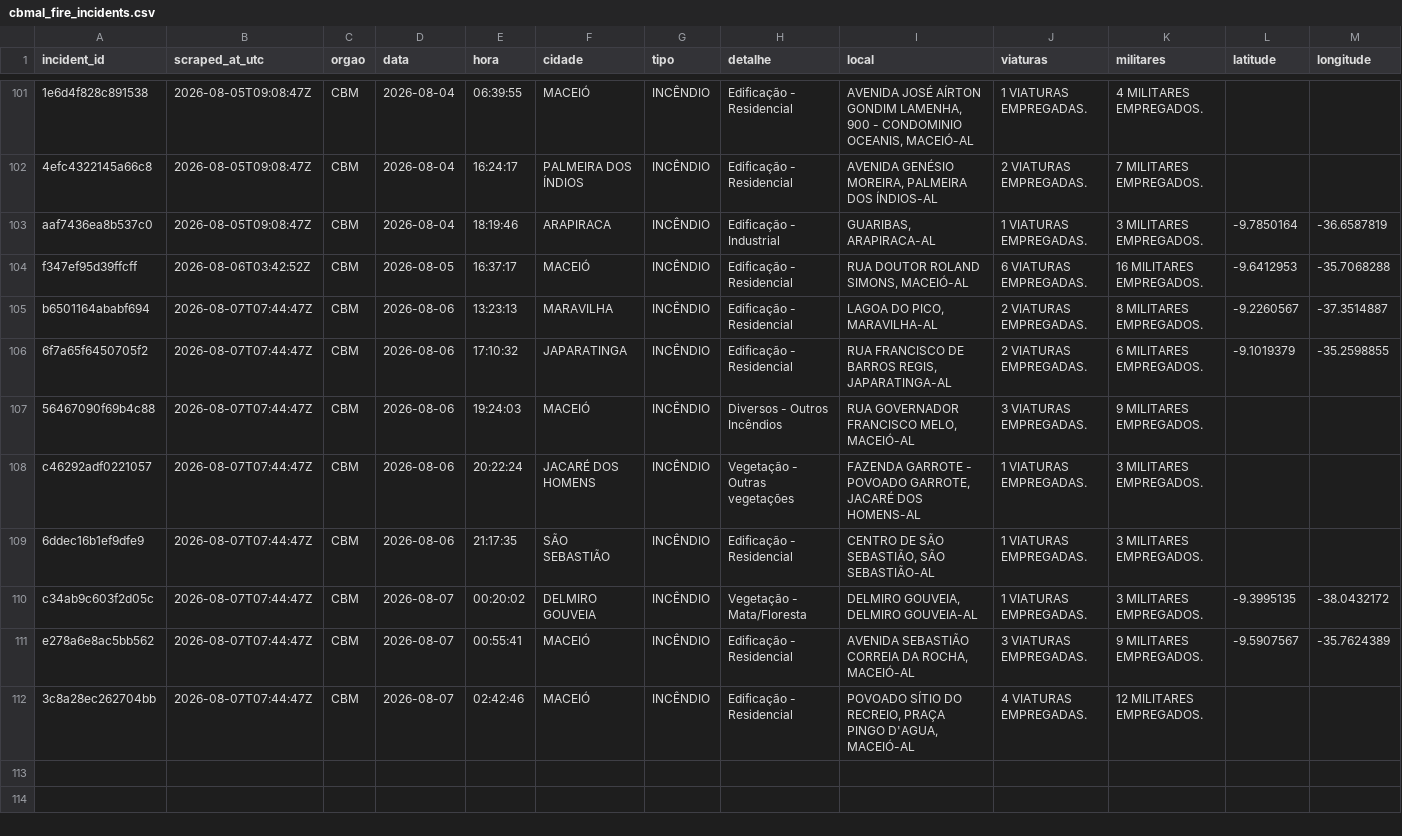
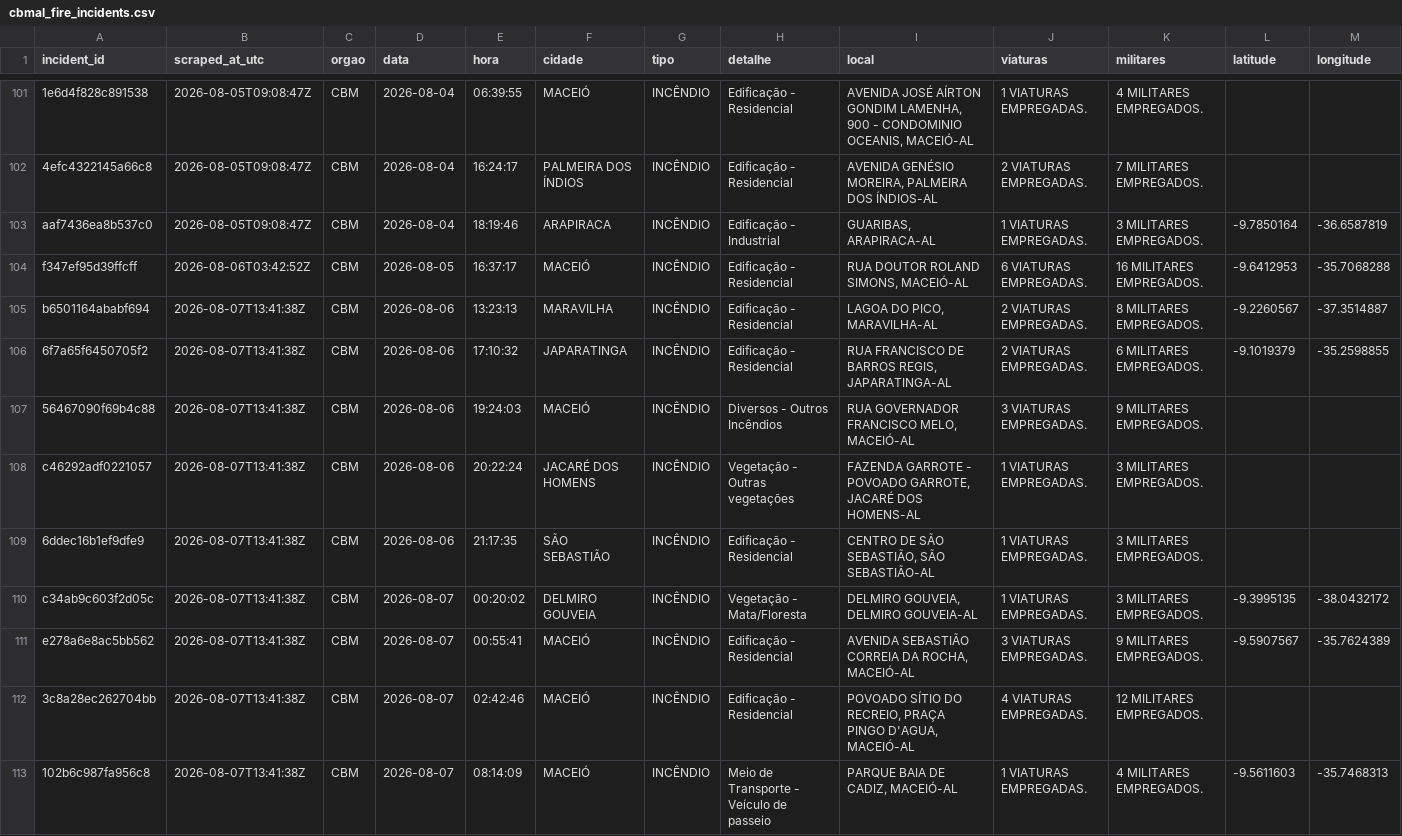
Before and after one commit to ajtga/fire-incidents, a CSV file: data/cbmal_fire_incidents.csv, drawn as a sheet; only a part is shown, gaps mark what is left out.

```diff
--- a/data/cbmal_fire_incidents.csv
+++ b/data/cbmal_fire_incidents.csv
@@ -104,9 +104,10 @@ aaf7436ea8b537c0,2026-08-05T09:08:47Z,CBM,2026-08-04,18:19:46,ARAPIRACA,INCÊNDI
 f347ef95d39ffcff,2026-08-06T03:42:52Z,CBM,2026-08-05,16:37:17,MACEIÓ,INCÊNDIO,Edificação - Residencial,"RUA DOUTOR ROLAND SIMONS, MACEIÓ-AL",6 VIATURAS EMPREGADAS.,16 MILITARES EMPREGADOS.,-9.6412953,-35.7068288
-b6501164ababf694,2026-08-07T07:44:47Z,CBM,2026-08-06,13:23:13,MARAVILHA,INCÊNDIO,Edificação - Residencial,"LAGOA DO PICO, MARAVILHA-AL",2 VIATURAS EMPREGADAS.,8 MILITARES EMPREGADOS.,-9.2260567,-37.3514887
-6f7a65f6450705f2,2026-08-07T07:44:47Z,CBM,2026-08-06,17:10:32,JAPARATINGA,INCÊNDIO,Edificação - Residencial,"RUA FRANCISCO DE BARROS REGIS, JAPARATINGA-AL",2 VIATURAS EMPREGADAS.,6 MILITARES EMPREGADOS.,-9.1019379,-35.2598855
-56467090f69b4c88,2026-08-07T07:44:47Z,CBM,2026-08-06,19:24:03,MACEIÓ,INCÊNDIO,Diversos - Outros Incêndios,"RUA GOVERNADOR FRANCISCO MELO, MACEIÓ-AL",3 VIATURAS EMPREGADAS.,9 MILITARES EMPREGADOS.,,
-c46292adf0221057,2026-08-07T07:44:47Z,CBM,2026-08-06,20:22:24,JACARÉ DOS HOMENS,INCÊNDIO,Vegetação - Outras vegetações,"FAZENDA GARROTE - POVOADO GARROTE, JACARÉ DOS HOMENS-AL",1 VIATURAS EMPREGADAS.,3 MILITARES EMPREGADOS.,,
-6ddec16b1ef9dfe9,2026-08-07T07:44:47Z,CBM,2026-08-06,21:17:35,SÃO SEBASTIÃO,INCÊNDIO,Edificação - Residencial,"CENTRO DE SÃO SEBASTIÃO, SÃO SEBASTIÃO-AL",1 VIATURAS EMPREGADAS.,3 MILITARES EMPREGADOS.,,
-c34ab9c603f2d05c,2026-08-07T07:44:47Z,CBM,2026-08-07,00:20:02,DELMIRO GOUVEIA,INCÊNDIO,Vegetação - Mata/Floresta,"DELMIRO GOUVEIA, DELMIRO GOUVEIA-AL",1 VIATURAS EMPREGADAS.,3 MILITARES EMPREGADOS.,-9.3995135,-38.0432172
-e278a6e8ac5bb562,2026-08-07T07:44:47Z,CBM,2026-08-07,00:55:41,MACEIÓ,INCÊNDIO,Edificação - Residencial,"AVENIDA SEBASTIÃO CORREIA DA ROCHA, MACEIÓ-AL",3 VIATURAS EMPREGADAS.,9 MILITARES EMPREGADOS.,-9.5907567,-35.7624389
-3c8a28ec262704bb,2026-08-07T07:44:47Z,CBM,2026-08-07,02:42:46,MACEIÓ,INCÊNDIO,Edificação - Residencial,"POVOADO SÍTIO DO RECREIO, PRAÇA PINGO D'AGUA, MACEIÓ-AL",4 VIATURAS EMPREGADAS.,12 MILITARES EMPREGADOS.,,
+b6501164ababf694,2026-08-07T13:41:38Z,CBM,2026-08-06,13:23:13,MARAVILHA,INCÊNDIO,Edificação - Residencial,"LAGOA DO PICO, MARAVILHA-AL",2 VIATURAS EMPREGADAS.,8 MILITARES EMPREGADOS.,-9.2260567,-37.3514887
+6f7a65f6450705f2,2026-08-07T13:41:38Z,CBM,2026-08-06,17:10:32,JAPARATINGA,INCÊNDIO,Edificação - Residencial,"RUA FRANCISCO DE BARROS REGIS, JAPARATINGA-AL",2 VIATURAS EMPREGADAS.,6 MILITARES EMPREGADOS.,-9.1019379,-35.2598855
+56467090f69b4c88,2026-08-07T13:41:38Z,CBM,2026-08-06,19:24:03,MACEIÓ,INCÊNDIO,Diversos - Outros Incêndios,"RUA GOVERNADOR FRANCISCO MELO, MACEIÓ-AL",3 VIATURAS EMPREGADAS.,9 MILITARES EMPREGADOS.,,
+c46292adf0221057,2026-08-07T13:41:38Z,CBM,2026-08-06,20:22:24,JACARÉ DOS HOMENS,INCÊNDIO,Vegetação - Outras vegetações,"FAZENDA GARROTE - POVOADO GARROTE, JACARÉ DOS HOMENS-AL",1 VIATURAS EMPREGADAS.,3 MILITARES EMPREGADOS.,,
+6ddec16b1ef9dfe9,2026-08-07T13:41:38Z,CBM,2026-08-06,21:17:35,SÃO SEBASTIÃO,INCÊNDIO,Edificação - Residencial,"CENTRO DE SÃO SEBASTIÃO, SÃO SEBASTIÃO-AL",1 VIATURAS EMPREGADAS.,3 MILITARES EMPREGADOS.,,
+c34ab9c603f2d05c,2026-08-07T13:41:38Z,CBM,2026-08-07,00:20:02,DELMIRO GOUVEIA,INCÊNDIO,Vegetação - Mata/Floresta,"DELMIRO GOUVEIA, DELMIRO GOUVEIA-AL",1 VIATURAS EMPREGADAS.,3 MILITARES EMPREGADOS.,-9.3995135,-38.0432172
+e278a6e8ac5bb562,2026-08-07T13:41:38Z,CBM,2026-08-07,00:55:41,MACEIÓ,INCÊNDIO,Edificação - Residencial,"AVENIDA SEBASTIÃO CORREIA DA ROCHA, MACEIÓ-AL",3 VIATURAS EMPREGADAS.,9 MILITARES EMPREGADOS.,-9.5907567,-35.7624389
+3c8a28ec262704bb,2026-08-07T13:41:38Z,CBM,2026-08-07,02:42:46,MACEIÓ,INCÊNDIO,Edificação - Residencial,"POVOADO SÍTIO DO RECREIO, PRAÇA PINGO D'AGUA, MACEIÓ-AL",4 VIATURAS EMPREGADAS.,12 MILITARES EMPREGADOS.,,
+102b6c987fa956c8,2026-08-07T13:41:38Z,CBM,2026-08-07,08:14:09,MACEIÓ,INCÊNDIO,Meio de Transporte - Veículo de passeio,"PARQUE BAIA DE CADIZ, MACEIÓ-AL",1 VIATURAS EMPREGADAS.,4 MILITARES EMPREGADOS.,-9.5611603,-35.7468313
```
Also changed, not shown: data/scraper_run_log.csv, 1 other file.
